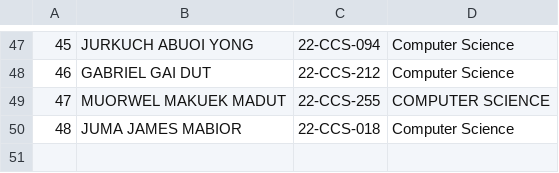
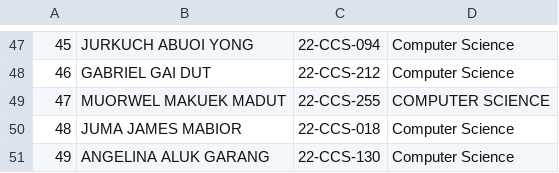
Before and after one commit to 1q2w-debug/OSP_Regular_2026, a CSV file: students.csv, drawn as a sheet; only a part is shown, gaps mark what is left out; the diff names each change by its address in the sheet, - before the commit and + after, or states it on an @@ line.

Commit message:
Add ANGELINA ALUK GARANG to students.csv
ANGELINA ALUK GARANG, 22-CCS-130, Computer Science

```diff
--- a/students.csv
+++ b/students.csv
+row 51: 49 | ANGELINA ALUK GARANG | 22-CCS-130 | Computer Science
```
